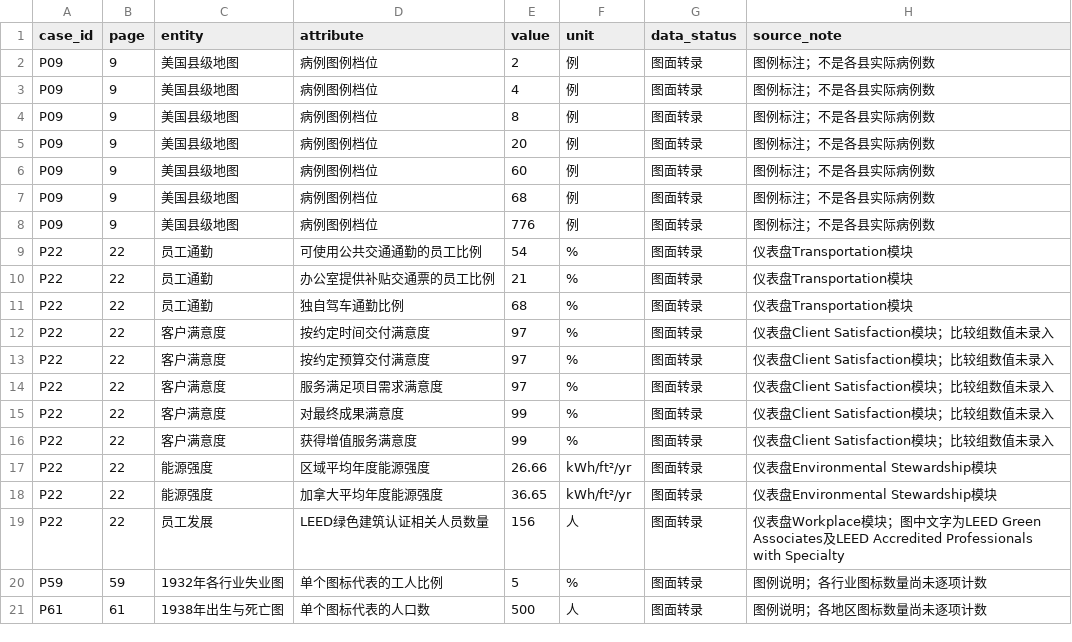
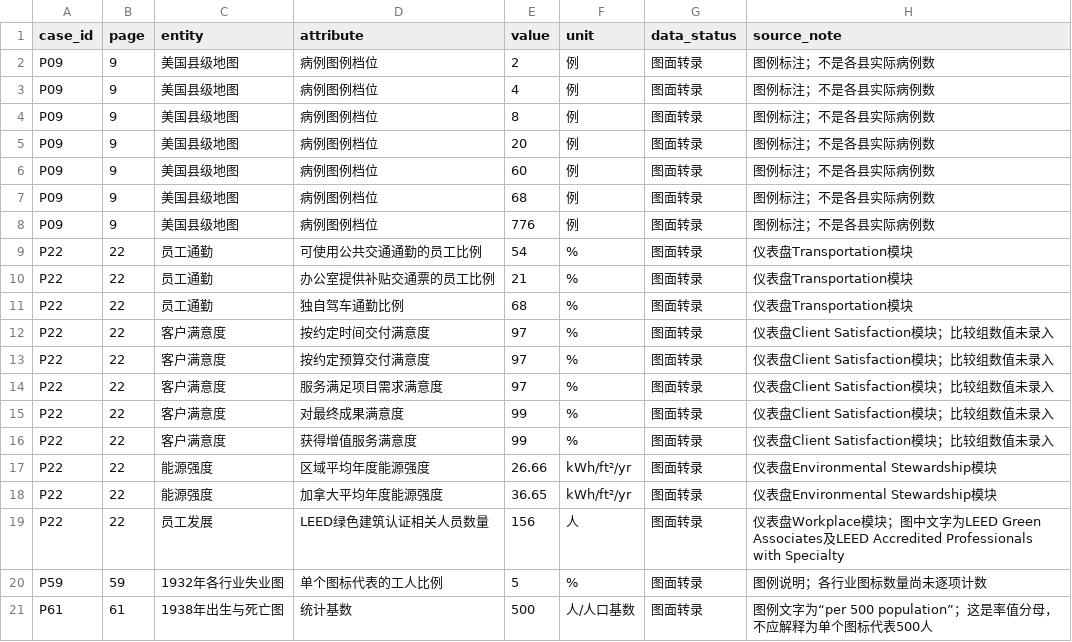
Before and after one commit to wangcaiyu976-lgtm/Gumayusi, a CSV file: 02-信息图形类型案例/基础数据拆解/基础数据长表.csv, drawn as a sheet.

Commit message:
更正第61页人口符号图的数据单位说明

```diff
--- a/02-信息图形类型案例/基础数据拆解/基础数据长表.csv
+++ b/02-信息图形类型案例/基础数据拆解/基础数据长表.csv
@@ -20,2 +20,2 @@ P22,22,员工发展,LEED绿色建筑认证相关人员数量,156,人,图面转
 P59,59,1932年各行业失业图,单个图标代表的工人比例,5,%,图面转录,图例说明；各行业图标数量尚未逐项计数
-P61,61,1938年出生与死亡图,单个图标代表的人口数,500,人,图面转录,图例说明；各地区图标数量尚未逐项计数
+P61,61,1938年出生与死亡图,统计基数,500,人/人口基数,图面转录,图例文字为“per 500 population”；这是率值分母，不应解释为单个图标代表500人
```
